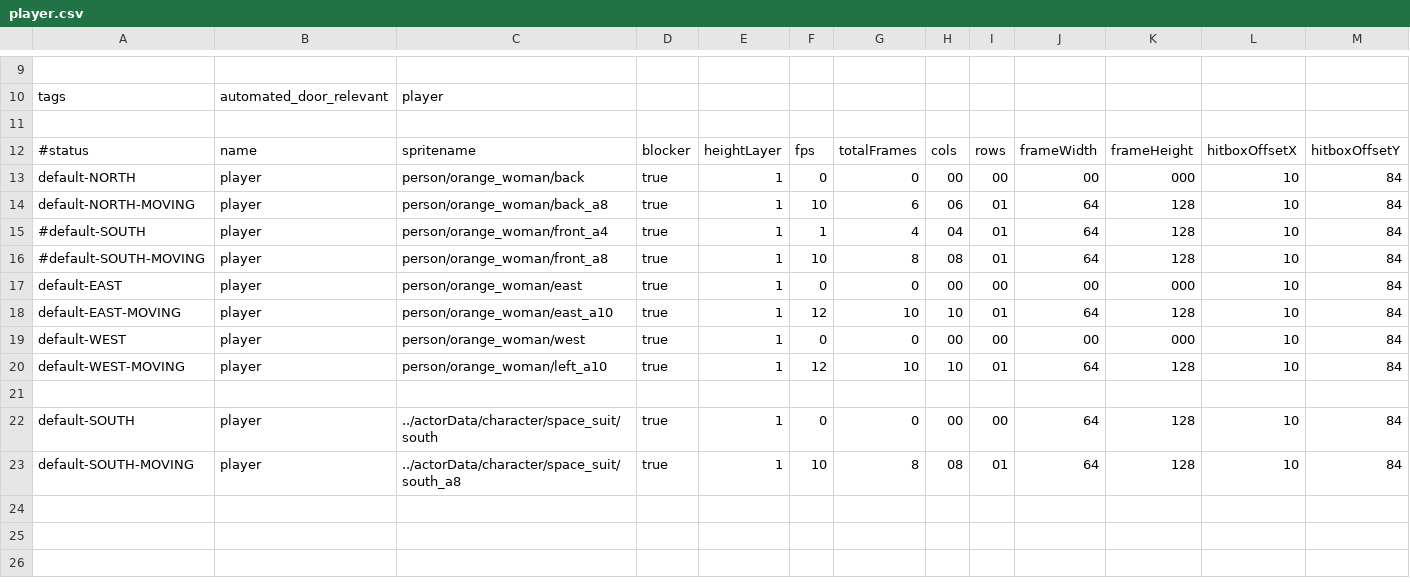
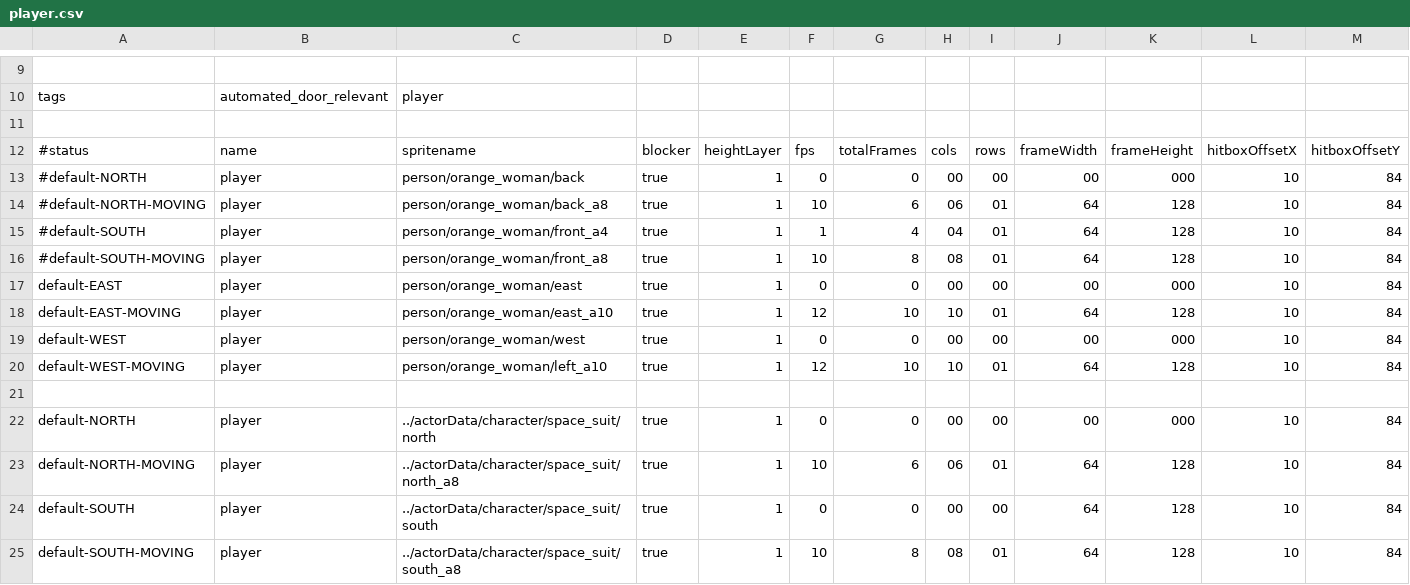
Before and after one commit to WolfgangBischoff/Ceres, a CSV file: src/main/java/res/actorData/player.csv, drawn as a sheet; only a part is shown, gaps mark what is left out; rows hold the shown columns only; the diff names each change by its address in the sheet, - before the commit and + after, or states it on an @@ line.

```diff
--- a/src/main/java/res/actorData/player.csv
+++ b/src/main/java/res/actorData/player.csv
-A13: default-NORTH
+A13: #default-NORTH
-A14: default-NORTH-MOVING
+A14: #default-NORTH-MOVING
+row 22: default-NORTH | player | ../actorData/character/space_suit/north | true | 1 | 0 | 0 | 00 | 00 | 00 | 000 | 10 | 84
+row 23: default-NORTH-MOVING | player | ../actorData/character/space_suit/north_a8 | true | 1 | 10 | 6 | 06 | 01 | 64 | 128 | 10 | 84
```
Also changed, not shown: 3 other files.
